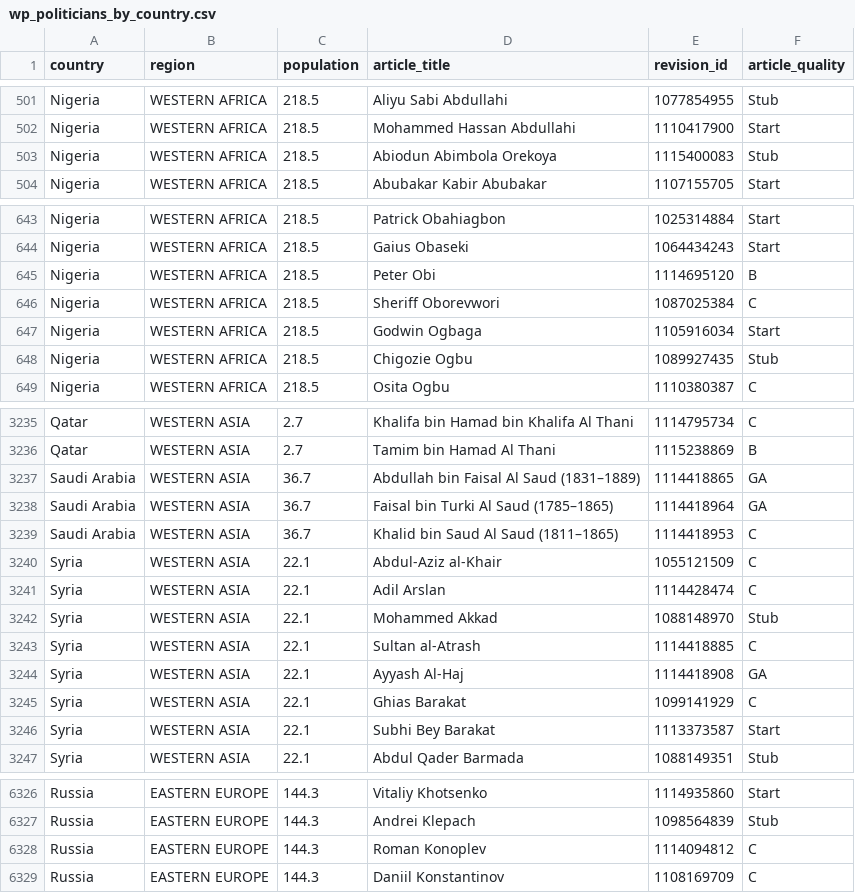
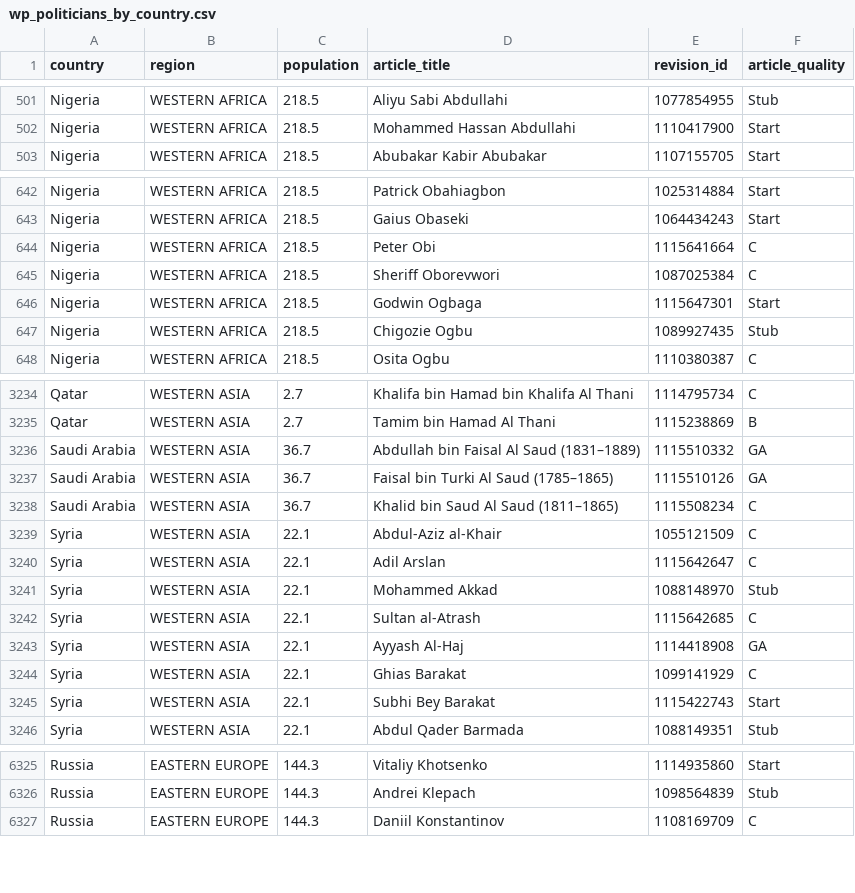
Before and after one commit to n8-uw/data-512-homework_2, a CSV file: wp_politicians_by_country.csv, drawn as a sheet; only a part is shown, gaps mark what is left out; the diff covers the shown part only.

```diff
--- a/wp_politicians_by_country.csv
+++ b/wp_politicians_by_country.csv
@@ -502,3 +502,2 @@ Nigeria,WESTERN AFRICA,218.5,Aliyu Sabi Abdullahi,1077854955,Stub
 Nigeria,WESTERN AFRICA,218.5,Mohammed Hassan Abdullahi,1110417900,Start
-Nigeria,WESTERN AFRICA,218.5,Abiodun Abimbola Orekoya,1115400083,Stub
 Nigeria,WESTERN AFRICA,218.5,Abubakar Kabir Abubakar,1107155705,Start
@@ -644,5 +643,5 @@ Nigeria,WESTERN AFRICA,218.5,Patrick Obahiagbon,1025314884,Start
 Nigeria,WESTERN AFRICA,218.5,Gaius Obaseki,1064434243,Start
-Nigeria,WESTERN AFRICA,218.5,Peter Obi,1114695120,B
+Nigeria,WESTERN AFRICA,218.5,Peter Obi,1115641664,C
 Nigeria,WESTERN AFRICA,218.5,Sheriff Oborevwori,1087025384,C
-Nigeria,WESTERN AFRICA,218.5,Godwin Ogbaga,1105916034,Start
+Nigeria,WESTERN AFRICA,218.5,Godwin Ogbaga,1115647301,Start
 Nigeria,WESTERN AFRICA,218.5,Chigozie Ogbu,1089927435,Stub
@@ -3236,12 +3235,12 @@ Qatar,WESTERN ASIA,2.7,Khalifa bin Hamad bin Khalifa Al Thani,1114795734,C
 Qatar,WESTERN ASIA,2.7,Tamim bin Hamad Al Thani,1115238869,B
-Saudi Arabia,WESTERN ASIA,36.7,Abdullah bin Faisal Al Saud (1831–1889),1114418865,GA
-Saudi Arabia,WESTERN ASIA,36.7,Faisal bin Turki Al Saud (1785–1865),1114418964,GA
-Saudi Arabia,WESTERN ASIA,36.7,Khalid bin Saud Al Saud (1811–1865),1114418953,C
+Saudi Arabia,WESTERN ASIA,36.7,Abdullah bin Faisal Al Saud (1831–1889),1115510332,GA
+Saudi Arabia,WESTERN ASIA,36.7,Faisal bin Turki Al Saud (1785–1865),1115510126,GA
+Saudi Arabia,WESTERN ASIA,36.7,Khalid bin Saud Al Saud (1811–1865),1115508234,C
 Syria,WESTERN ASIA,22.1,Abdul-Aziz al-Khair,1055121509,C
-Syria,WESTERN ASIA,22.1,Adil Arslan,1114428474,C
+Syria,WESTERN ASIA,22.1,Adil Arslan,1115642647,C
 Syria,WESTERN ASIA,22.1,Mohammed Akkad,1088148970,Stub
-Syria,WESTERN ASIA,22.1,Sultan al-Atrash,1114418885,C
+Syria,WESTERN ASIA,22.1,Sultan al-Atrash,1115642685,C
 Syria,WESTERN ASIA,22.1,Ayyash Al-Haj,1114418908,GA
 Syria,WESTERN ASIA,22.1,Ghias Barakat,1099141929,C
-Syria,WESTERN ASIA,22.1,Subhi Bey Barakat,1113373587,Start
+Syria,WESTERN ASIA,22.1,Subhi Bey Barakat,1115422743,Start
 Syria,WESTERN ASIA,22.1,Abdul Qader Barmada,1088149351,Stub
@@ -6327,3 +6326,2 @@ Russia,EASTERN EUROPE,144.3,Vitaliy Khotsenko,1114935860,Start
 Russia,EASTERN EUROPE,144.3,Andrei Klepach,1098564839,Stub
-Russia,EASTERN EUROPE,144.3,Roman Konoplev,1114094812,C
 Russia,EASTERN EUROPE,144.3,Daniil Konstantinov,1108169709,C
```
Also changed, not shown: 107 edited cells elsewhere in this file, 3 other files.
